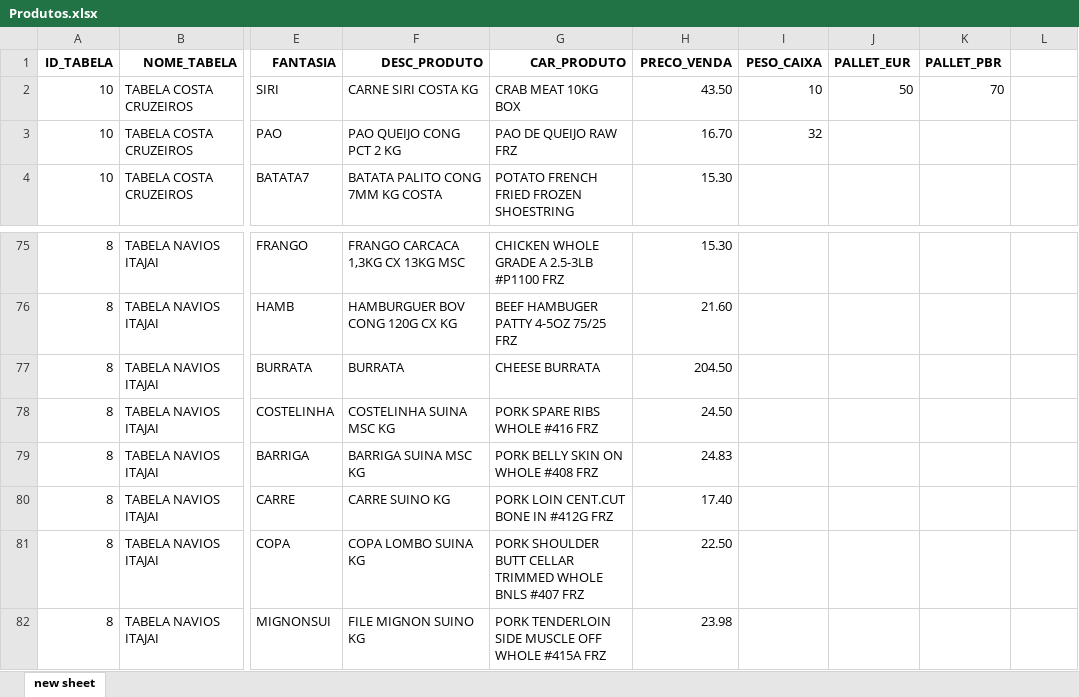
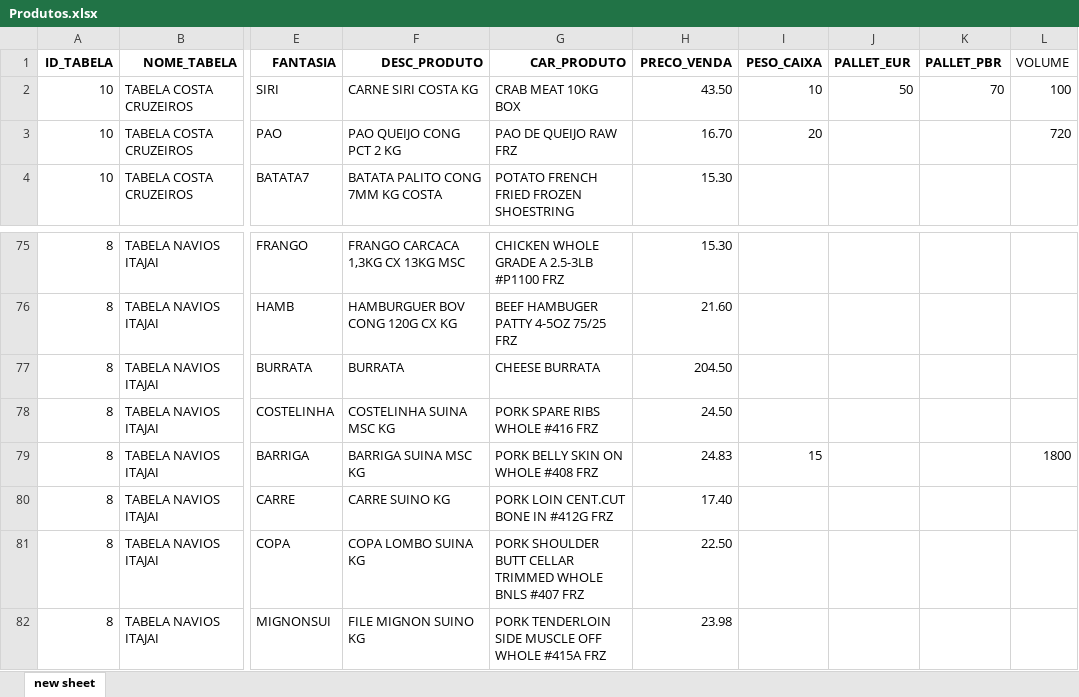
Before and after one commit to GuiSouzaa/Navio_pandas, an Excel workbook: Base_de_dados/Produtos.xlsx, sheet new sheet, drawn as a sheet; only a part is shown, gaps mark what is left out; values as stored, in another font and other column widths than the file's, no borders; the diff names each change by its address in the sheet, - before the commit and + after, or states it on an @@ line.

```diff
--- a/Base_de_dados/Produtos.xlsx (sheet new sheet)
+++ b/Base_de_dados/Produtos.xlsx (sheet new sheet)
-L1: (empty)
+L1: VOLUME
-L2 (VOLUME): (empty)
+L2 (VOLUME): 100
-I3 (PESO_CAIXA): 32
+I3 (PESO_CAIXA): 20
-L3 (VOLUME): (empty)
+L3 (VOLUME): 720
-I79 (PESO_CAIXA): (empty)
+I79 (PESO_CAIXA): 15
-L79 (VOLUME): (empty)
+L79 (VOLUME): 1800
```
Also changed, not shown: orders_formatada.xlsx, 1 other file.
